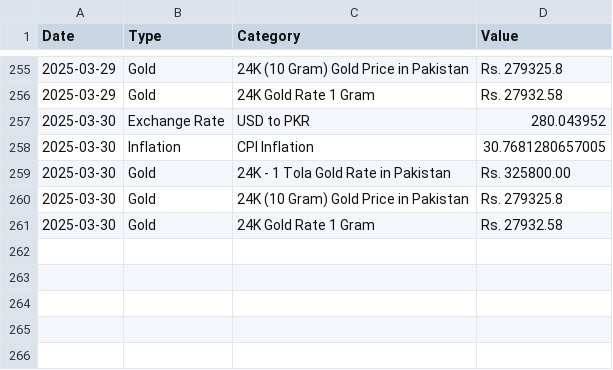
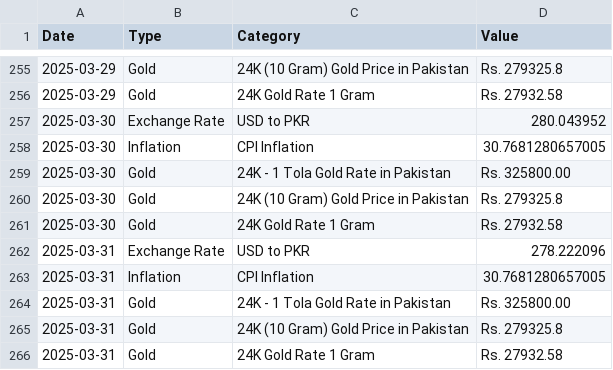
Before and after one commit to HaMi67011/gold_predictor, a CSV file: data.csv, drawn as a sheet; only a part is shown, gaps mark what is left out; the diff names each change by its address in the sheet, - before the commit and + after, or states it on an @@ line.

```diff
--- a/data.csv
+++ b/data.csv
+row 262: 2025-03-31 | Exchange Rate | USD to PKR | 278.222096
+row 263: 2025-03-31 | Inflation | CPI Inflation | 30.7681280657005
+row 264: 2025-03-31 | Gold | 24K - 1 Tola Gold Rate in Pakistan | Rs. 325800.00
+row 265: 2025-03-31 | Gold | 24K (10 Gram) Gold Price in Pakistan | Rs. 279325.8
+row 266: 2025-03-31 | Gold | 24K Gold Rate 1 Gram | Rs. 27932.58
```
